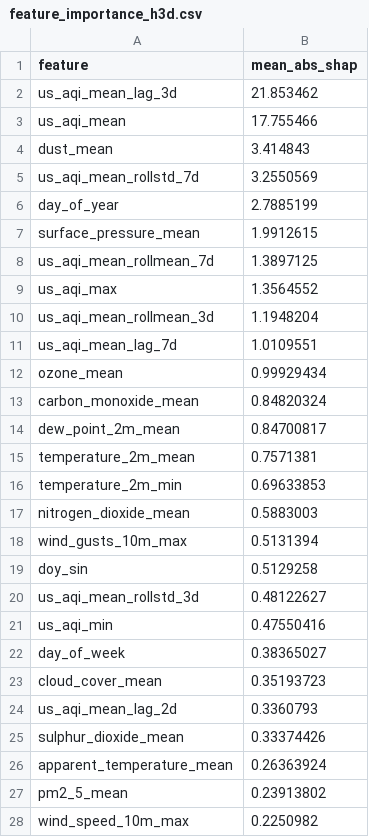
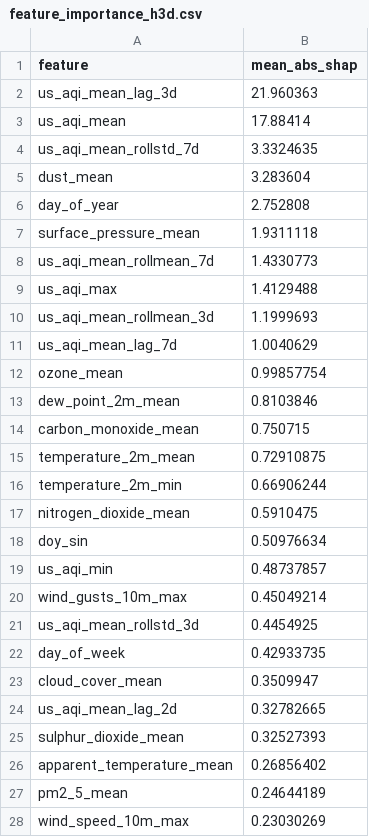
Before and after one commit to hariscs414/Pearls-AQI-Predictor, a CSV file: data/local_store/model_registry/feature_importance_h3d.csv, drawn as a sheet; only a part is shown; the diff covers the shown part only.

```diff
--- a/data/local_store/model_registry/feature_importance_h3d.csv
+++ b/data/local_store/model_registry/feature_importance_h3d.csv
@@ -1,28 +1,28 @@
 feature,mean_abs_shap
-us_aqi_mean_lag_3d,21.853462
-us_aqi_mean,17.755466
-dust_mean,3.414843
-us_aqi_mean_rollstd_7d,3.2550569
-day_of_year,2.7885199
-surface_pressure_mean,1.9912615
-us_aqi_mean_rollmean_7d,1.3897125
-us_aqi_max,1.3564552
-us_aqi_mean_rollmean_3d,1.1948204
-us_aqi_mean_lag_7d,1.0109551
-ozone_mean,0.99929434
-carbon_monoxide_mean,0.84820324
-dew_point_2m_mean,0.84700817
-temperature_2m_mean,0.7571381
-temperature_2m_min,0.69633853
-nitrogen_dioxide_mean,0.5883003
-wind_gusts_10m_max,0.5131394
-doy_sin,0.5129258
-us_aqi_mean_rollstd_3d,0.48122627
-us_aqi_min,0.47550416
-day_of_week,0.38365027
-cloud_cover_mean,0.35193723
-us_aqi_mean_lag_2d,0.3360793
-sulphur_dioxide_mean,0.33374426
-apparent_temperature_mean,0.26363924
-pm2_5_mean,0.23913802
-wind_speed_10m_max,0.2250982
+us_aqi_mean_lag_3d,21.960363
+us_aqi_mean,17.88414
+us_aqi_mean_rollstd_7d,3.3324635
+dust_mean,3.283604
+day_of_year,2.752808
+surface_pressure_mean,1.9311118
+us_aqi_mean_rollmean_7d,1.4330773
+us_aqi_max,1.4129488
+us_aqi_mean_rollmean_3d,1.1999693
+us_aqi_mean_lag_7d,1.0040629
+ozone_mean,0.99857754
+dew_point_2m_mean,0.8103846
+carbon_monoxide_mean,0.750715
+temperature_2m_mean,0.72910875
+temperature_2m_min,0.66906244
+nitrogen_dioxide_mean,0.5910475
+doy_sin,0.50976634
+us_aqi_min,0.48737857
+wind_gusts_10m_max,0.45049214
+us_aqi_mean_rollstd_3d,0.4454925
+day_of_week,0.42933735
+cloud_cover_mean,0.3509947
+us_aqi_mean_lag_2d,0.32782665
+sulphur_dioxide_mean,0.32527393
+apparent_temperature_mean,0.26856402
+pm2_5_mean,0.24644189
+wind_speed_10m_max,0.23030269
```
Also changed, not shown: 1 added row, 1 removed row and 7 edited cells elsewhere in this file, data/local_store/model_registry/feature_importance_h1d.csv, data/local_store/model_registry/feature_importance_h2d.csv, 6 other files.
